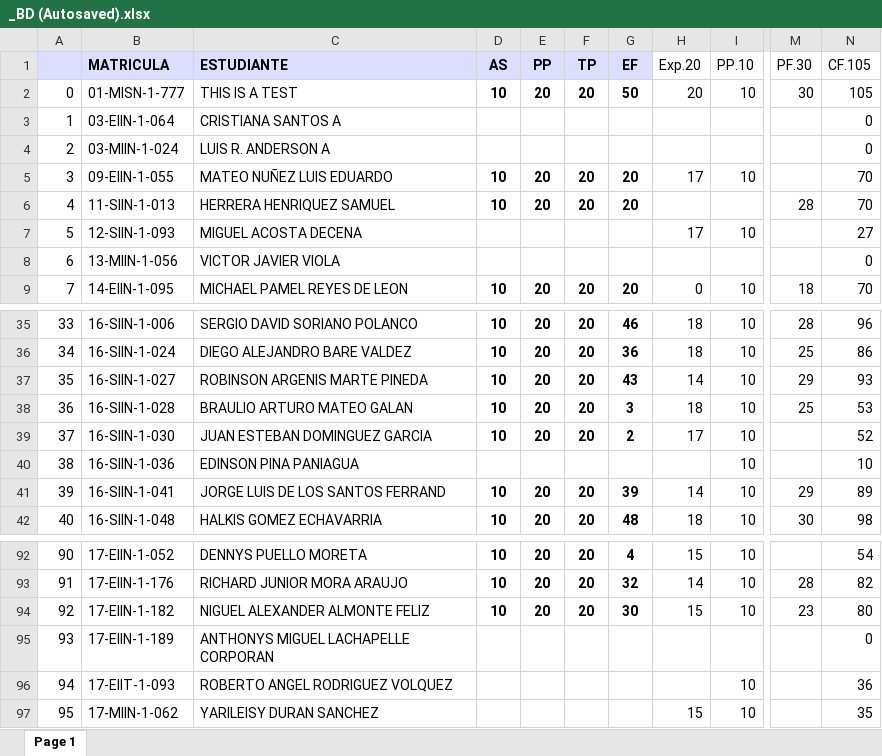
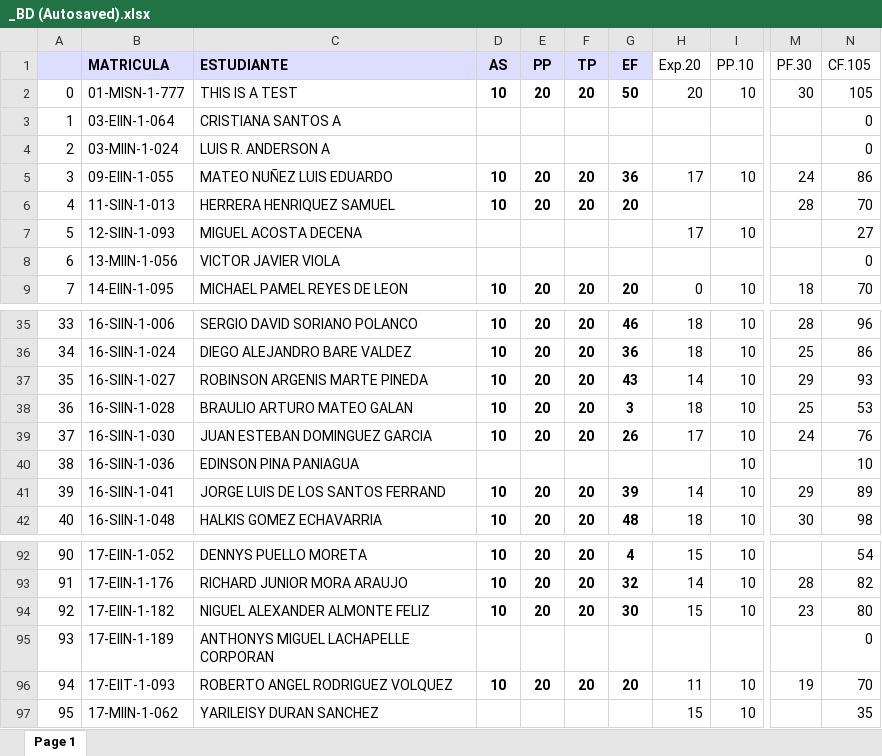
Before and after one commit to sgermosen/DocumentosUniversitarios, an Excel workbook: OYM/_DocumentosComunes/_BD (Autosaved).xlsx, sheet Page 1, drawn as a sheet; only a part is shown, gaps mark what is left out; values as stored, in another font and other column widths than the file's, no borders; the diff names each change by its address in the sheet, - before the commit and + after, or states it on an @@ line.

```diff
--- a/OYM/_DocumentosComunes/_BD (Autosaved).xlsx (sheet Page 1)
+++ b/OYM/_DocumentosComunes/_BD (Autosaved).xlsx (sheet Page 1)
-G5 (EF): 20
+G5 (EF): 36
-M5 (PF.30): (empty)
+M5 (PF.30): 24
-N5 (CF.105): 70
+N5 (CF.105): 86
-G39 (EF): 2
+G39 (EF): 26
-M39 (PF.30): (empty)
+M39 (PF.30): 24
-N39 (CF.105): 52
+N39 (CF.105): 76
-D96 (AS): (empty)
+D96 (AS): 10
-E96 (PP): (empty)
+E96 (PP): 20
-F96 (TP): (empty)
+F96 (TP): 20
-G96 (EF): (empty)
+G96 (EF): 20
-H96 (Exp.20): (empty)
+H96 (Exp.20): 11
-M96 (PF.30): (empty)
+M96 (PF.30): 19
-N96 (CF.105): 36
+N96 (CF.105): 70
```
Also changed, not shown: OYM/_DocumentosComunes/_AL.xlsx, OYM/_DocumentosComunes/_POO (Autosaved).xlsx.
